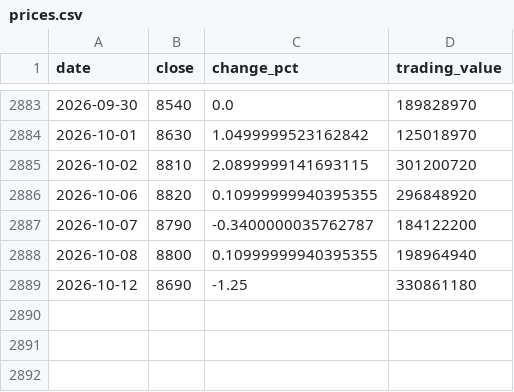
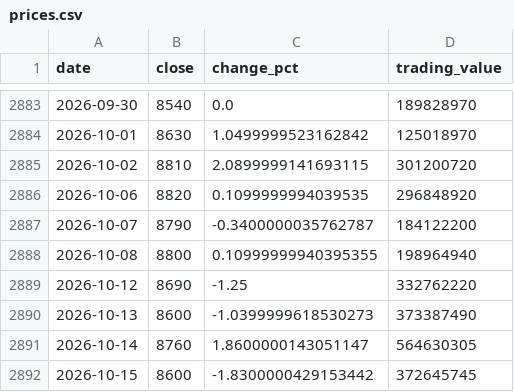
Before and after one commit to uihansol/Dividend-10Y-Treasury-Screener, a CSV file: data/cache/stocks/105630/prices.csv, drawn as a sheet; only a part is shown, gaps mark what is left out.

```diff
--- a/data/cache/stocks/105630/prices.csv
+++ b/data/cache/stocks/105630/prices.csv
@@ -2885,5 +2885,8 @@ date,close,change_pct,trading_value
 2026-10-02,8810,2.0899999141693115,301200720
-2026-10-06,8820,0.10999999940395355,296848920
+2026-10-06,8820,0.1099999994039535,296848920
 2026-10-07,8790,-0.3400000035762787,184122200
 2026-10-08,8800,0.10999999940395355,198964940
-2026-10-12,8690,-1.25,330861180
+2026-10-12,8690,-1.25,332762220
+2026-10-13,8600,-1.0399999618530273,373387490
+2026-10-14,8760,1.8600000143051147,564630305
+2026-10-15,8600,-1.8300000429153442,372645745
```
Also changed, not shown: 4 other files.
